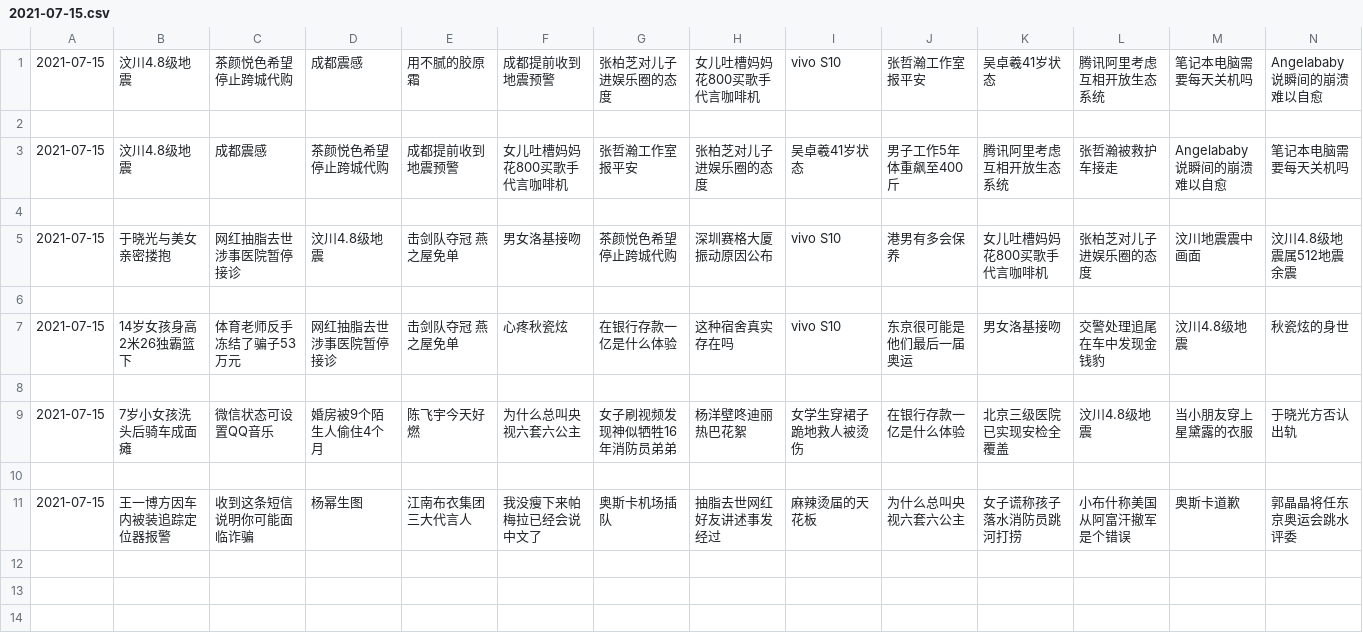
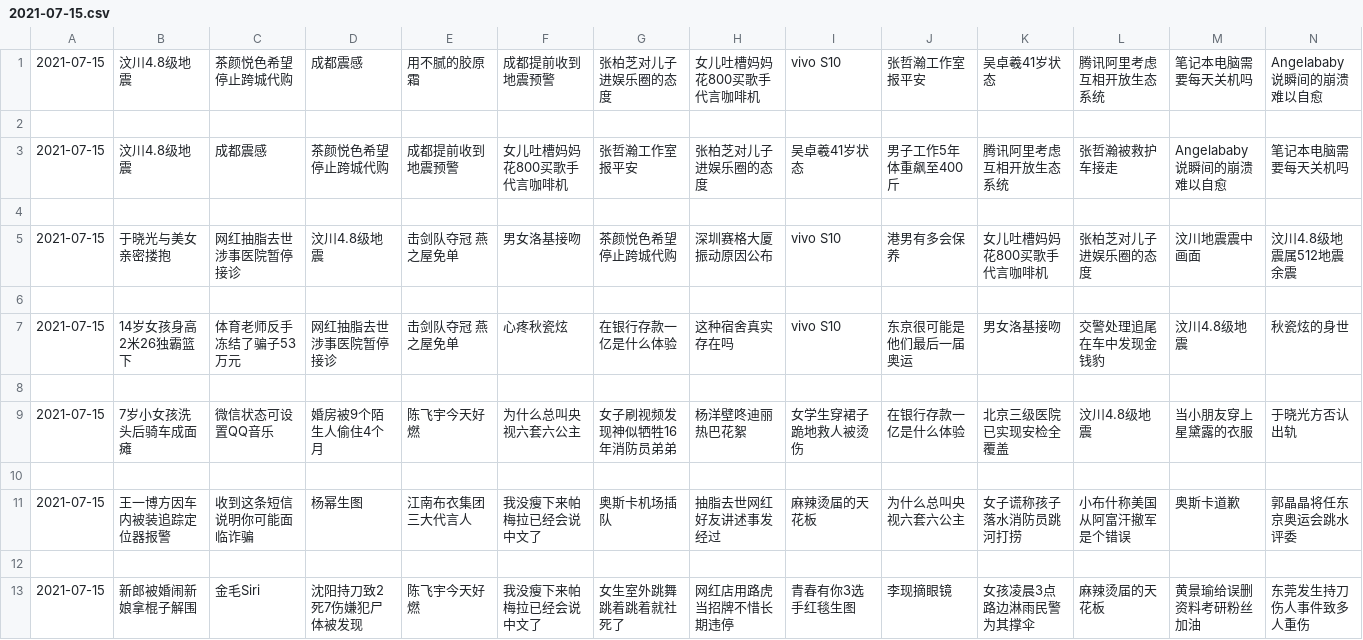
Before and after one commit to vmp65l3/weibo-hotrank, a CSV file: data/2021-07-15.csv, drawn as a sheet; only a part is shown; rows hold the shown columns only; the diff names each change by its address in the sheet, - before the commit and + after, or states it on an @@ line.

```diff
--- a/data/2021-07-15.csv
+++ b/data/2021-07-15.csv
+row 12: (empty)
+row 13: 2021-07-15 | 新郎被婚闹新娘拿棍子解围 | 金毛Siri | 沈阳持刀致2死7伤嫌犯尸体被发现 | 陈飞宇今天好燃 | 我没瘦下来帕梅拉已经会说中文了 | 女生室外跳舞跳着跳着就社死了 | 网红店用路虎当招牌不惜长期违停 | 青春有你3选手红毯生图 | 李现摘眼镜 | 女孩凌晨3点路边淋雨民警为其撑伞 | 麻辣烫届的天花板 | 黄景瑜给误删资料考研粉丝加油 | 东莞发生持刀伤人事件致多人重伤
```
Also changed, not shown: 1 other file.
